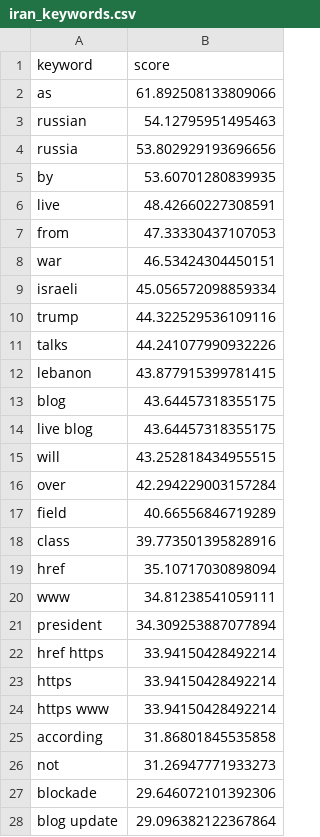
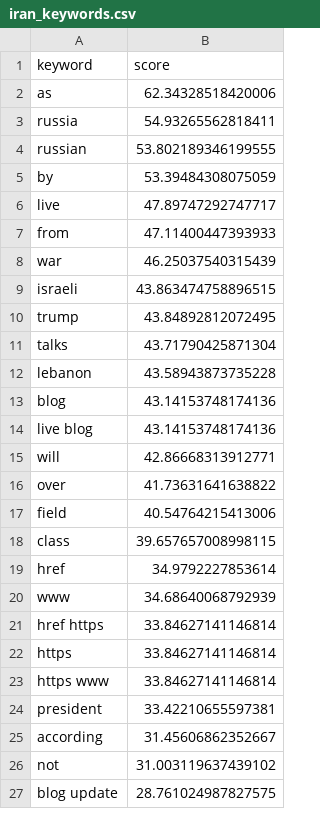
Before and after one commit to mcasrom/iran-osint-monitor, a CSV file: data/processed/iran_keywords.csv, drawn as a sheet; only a part is shown; the diff covers the shown part only.

```diff
--- a/data/processed/iran_keywords.csv
+++ b/data/processed/iran_keywords.csv
@@ -1,28 +1,27 @@
 keyword,score
-as,61.892508133809066
-russian,54.12795951495463
-russia,53.802929193696656
-by,53.60701280839935
-live,48.42660227308591
-from,47.33330437107053
-war,46.53424304450151
-israeli,45.056572098859334
-trump,44.322529536109116
-talks,44.241077990932226
-lebanon,43.877915399781415
-blog,43.64457318355175
-live blog,43.64457318355175
-will,43.252818434955515
-over,42.294229003157284
-field,40.66556846719289
-class,39.773501395828916
-href,35.10717030898094
-www,34.81238541059111
-president,34.309253887077894
-href https,33.94150428492214
-https,33.94150428492214
-https www,33.94150428492214
-according,31.86801845535858
-not,31.26947771933273
-blockade,29.646072101392306
-blog update,29.096382122367864
+as,62.34328518420006
+russia,54.93265562818411
+russian,53.802189346199555
+by,53.39484308075059
+live,47.89747292747717
+from,47.11400447393933
+war,46.25037540315439
+israeli,43.863474758896515
+trump,43.84892812072495
+talks,43.71790425871304
+lebanon,43.58943873735228
+blog,43.14153748174136
+live blog,43.14153748174136
+will,42.86668313912771
+over,41.73631641638822
+field,40.54764215413006
+class,39.657657008998115
+href,34.9792227853614
+www,34.68640068792939
+href https,33.84627141146814
+https,33.84627141146814
+https www,33.84627141146814
+president,33.42210655597381
+according,31.45606862352667
+not,31.003119637439102
+blog update,28.761024987827575
```
Also changed, not shown: 1 added row and 3 edited cells elsewhere in this file, data/processed/iran_energy.csv, data/processed/iran_narratives.csv, 8 other files.
